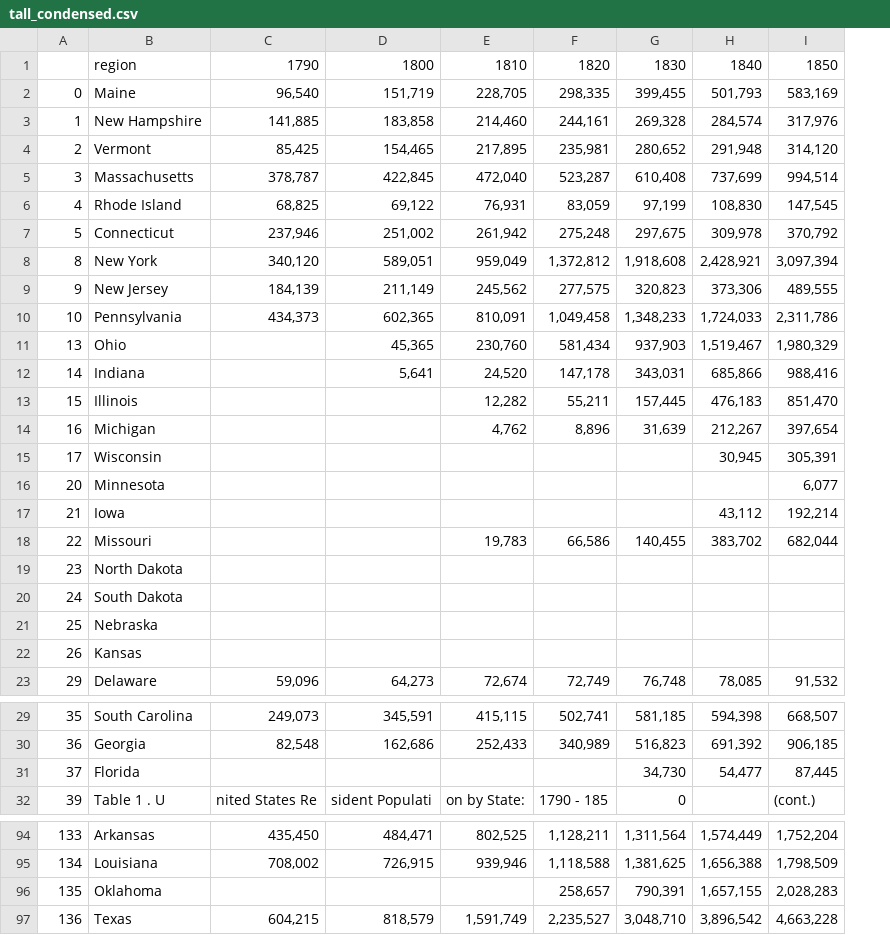
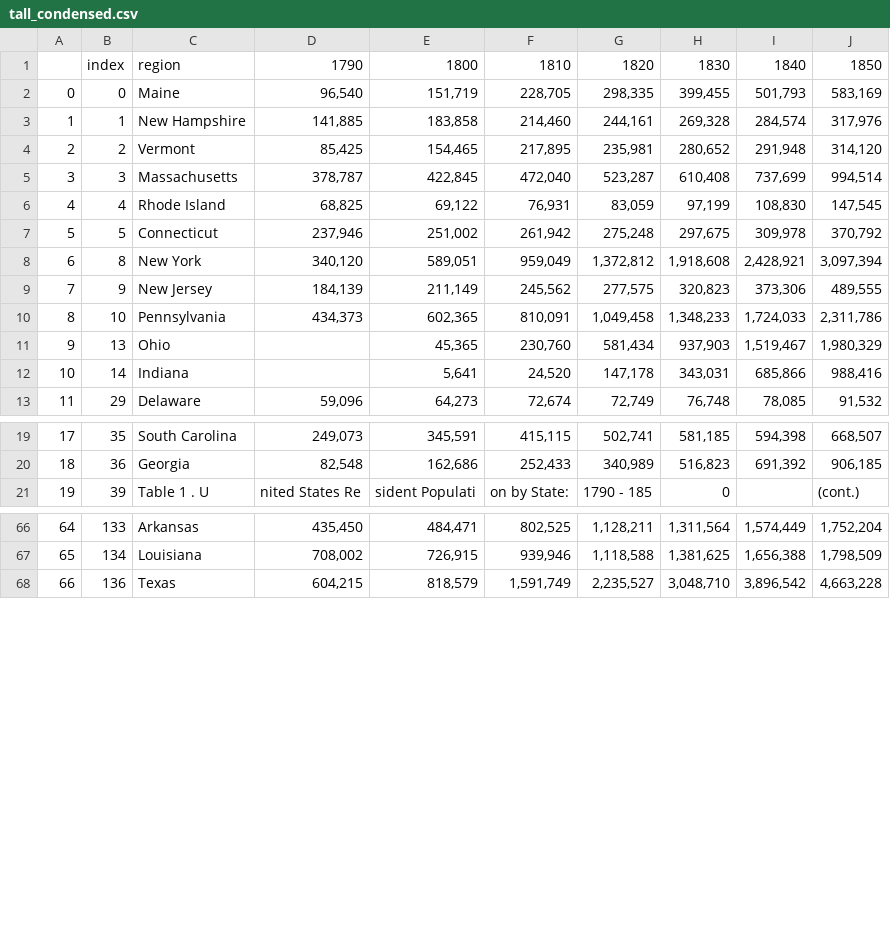
Before and after one commit to szeitlin/PopViz, a CSV file: tall_condensed.csv, drawn as a sheet; only a part is shown, gaps mark what is left out; removed rows and columns are numbered as before the commit, all else as after; the diff covers the shown part only; the diff names each change by its address in the sheet, - before the commit and + after, or states it on an @@ line.

Commit message:
sequential indexing to fix years on further splits

```diff
--- a/tall_condensed.csv
+++ b/tall_condensed.csv
+column A, rows 2-13: 0 | 1 | 2 | 3 | 4 | 5 | 6 | 7 | 8 | 9 | 10 | 11; rows 19-21: 17 | 18 | 19; rows 66-68: 64 | 65 | 66
-B1: (empty)
+B1: index
-row 13: 15 | Illinois |  |  | 12,282 | 55,211 | 157,445 | 476,183 | 851,470
-row 14: 16 | Michigan |  |  | 4,762 | 8,896 | 31,639 | 212,267 | 397,654
-row 15: 17 | Wisconsin |  |  |  |  |  | 30,945 | 305,391
-row 16: 20 | Minnesota |  |  |  |  |  |  | 6,077
-row 17: 21 | Iowa |  |  |  |  |  | 43,112 | 192,214
-row 18: 22 | Missouri |  |  | 19,783 | 66,586 | 140,455 | 383,702 | 682,044
-row 19: 23 | North Dakota
-row 20: 24 | South Dakota
-row 21: 25 | Nebraska
-row 22: 26 | Kansas
-row 31: 37 | Florida |  |  |  |  | 34,730 | 54,477 | 87,445
-row 96: 135 | Oklahoma |  |  |  | 258,657 | 790,391 | 1,657,155 | 2,028,283
```
Also changed, not shown: 2 added rows and 22 removed rows elsewhere in this file, 1 other file.
